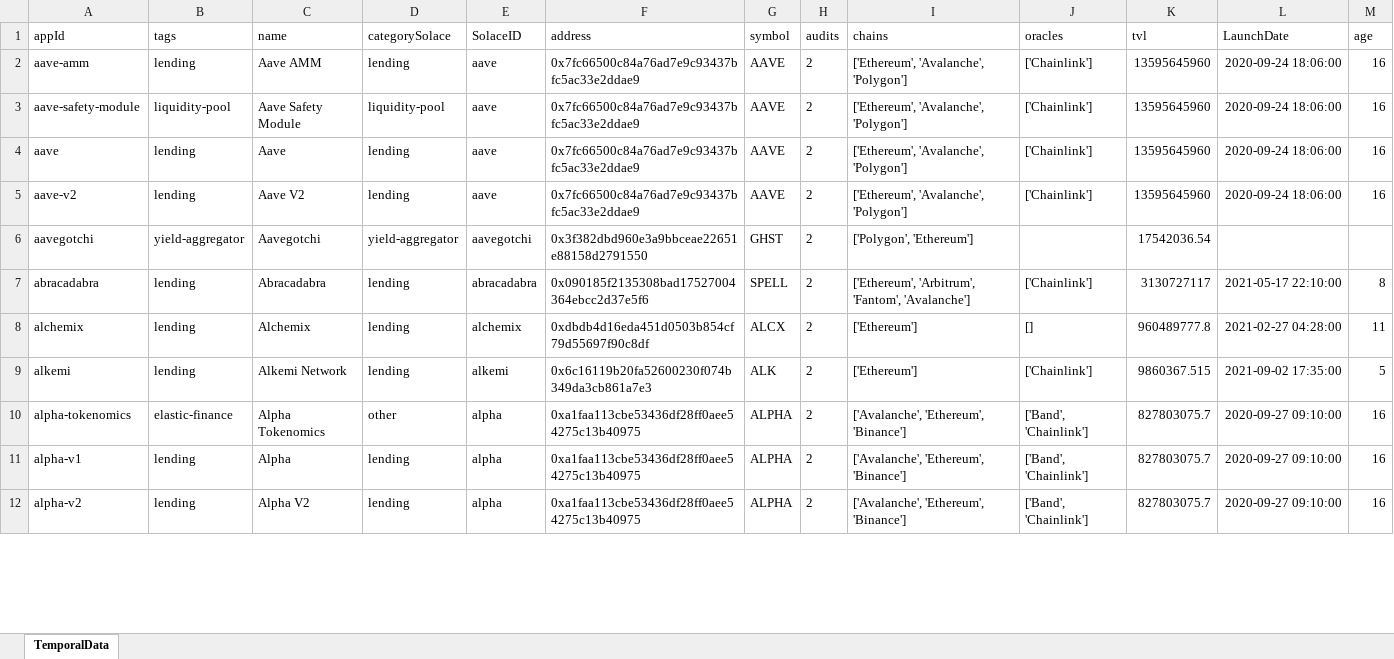
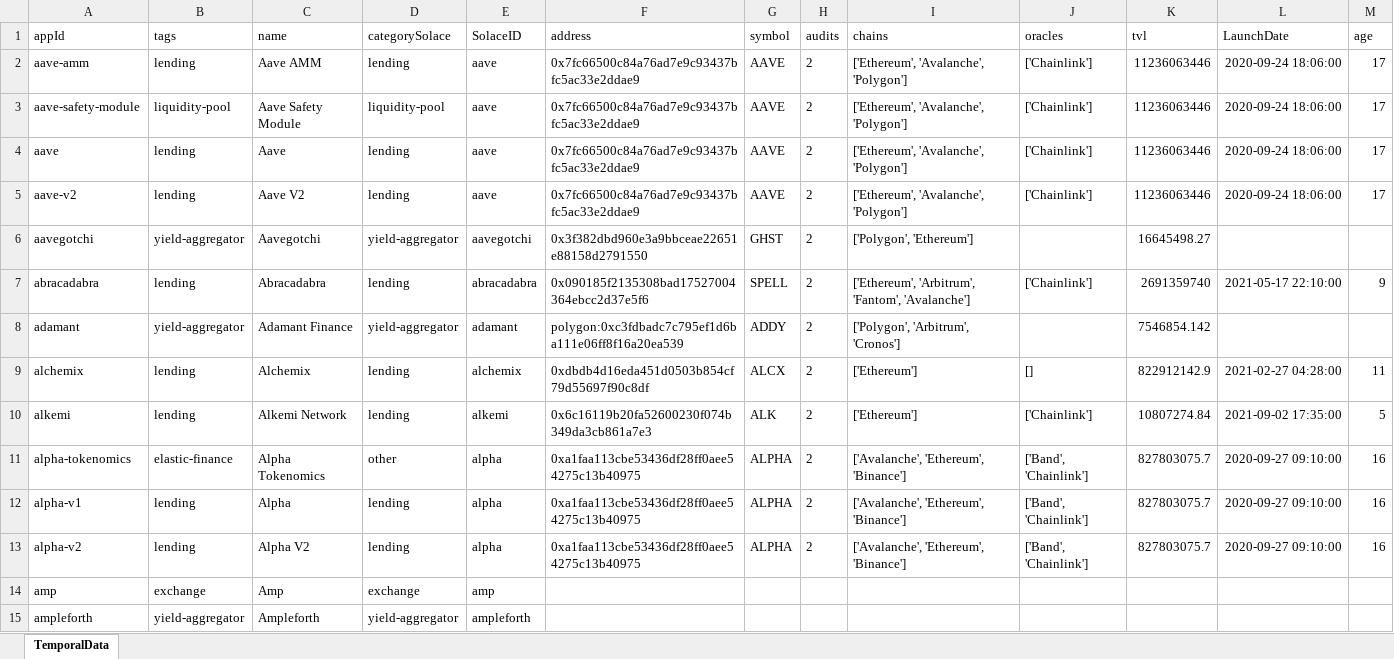
Before and after one commit to solace-fi/solace-risk-data, an Excel workbook: temporalDB/TemporalDataset.xlsx, sheet TemporalData, drawn as a sheet; only a part is shown; values as stored, in another font and other column widths than the file's, no borders; table styles not drawn; addresses are those after the commit; the diff covers the shown part only; the diff names each change by its address in the sheet, - before the commit and + after, or states it on an @@ line.

Commit message:
-Adding polygon et al protocols

```diff
--- a/temporalDB/TemporalDataset.xlsx (sheet TemporalData)
+++ b/temporalDB/TemporalDataset.xlsx (sheet TemporalData)
-K2:K5 (tvl): 13595645960
+K2:K5 (tvl): 11236063446
-M2:M5 (age): 16
+M2:M5 (age): 17
-K6 (tvl): 17542036.54
+K6 (tvl): 16645498.27
-K7 (tvl): 3130727117
+K7 (tvl): 2691359740
-M7 (age): 8
+M7 (age): 9
+row 8: adamant | yield-aggregator | Adamant Finance | yield-aggregator | adamant | polygon:0xc3fdbadc7c795ef1d6ba111e06ff8f16a20ea539 | ADDY | 2 | ['Polygon', 'Arbitrum', 'Cronos'] |  | 7546854.142
-K9 (tvl): 960489777.8
+K9 (tvl): 822912142.9
-K10 (tvl): 9860367.515
+K10 (tvl): 10807274.84
+row 14: amp | exchange | Amp | exchange | amp
+row 15: ampleforth | yield-aggregator | Ampleforth | yield-aggregator | ampleforth
```
Also changed, not shown: 82 added rows and 158 edited cells elsewhere in this sheet, governance/reference/SolaceRMValues.xlsx, 3 other files.
